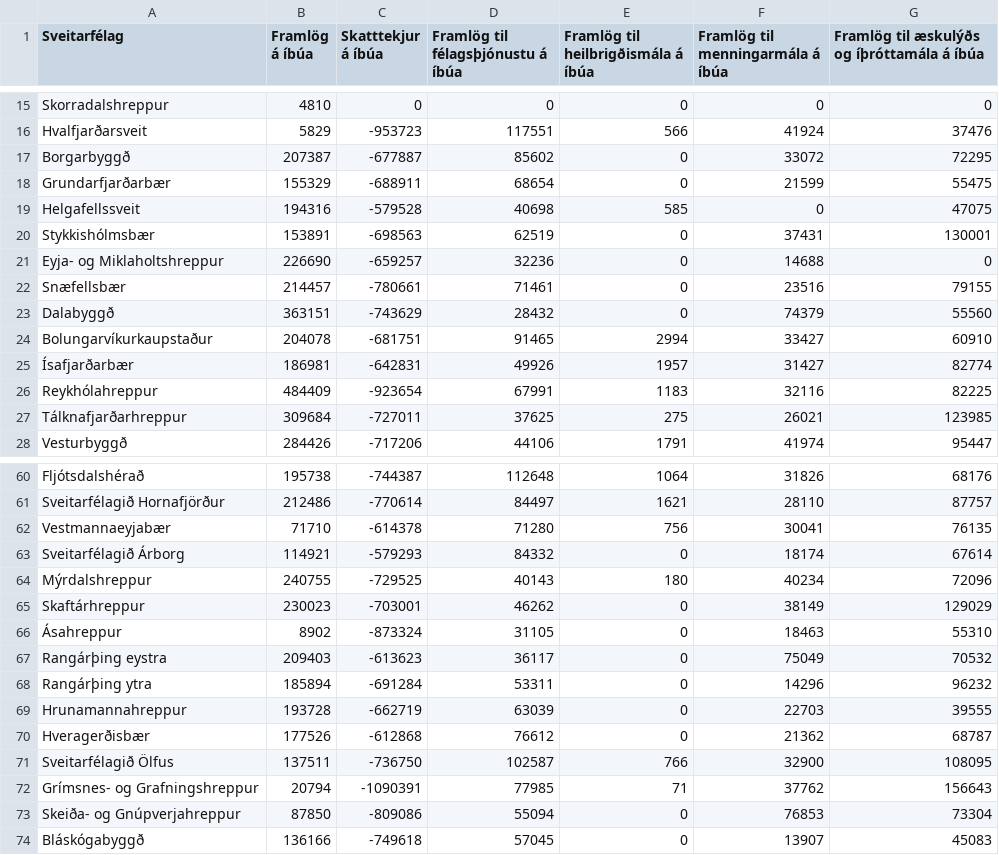
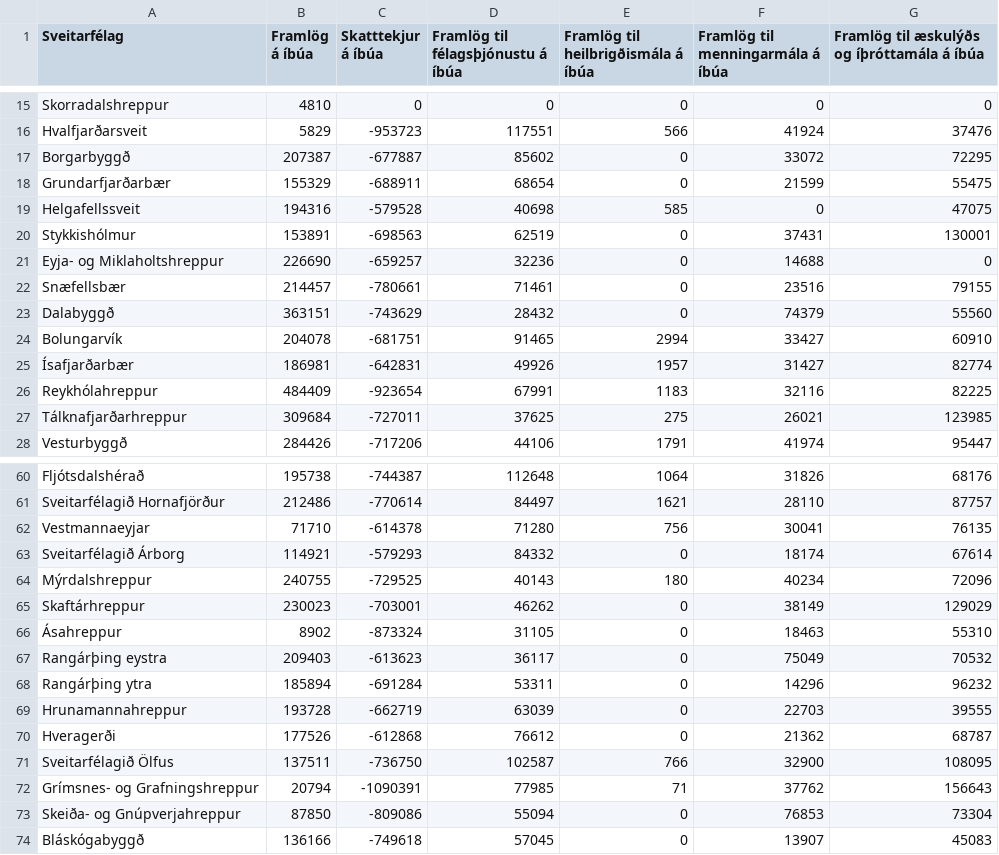
Before and after one commit to bjarkis13/fungraphs, a CSV file: data/saga/framlogSkatttekjur.csv, drawn as a sheet; only a part is shown, gaps mark what is left out; the diff covers the shown part only.

```diff
--- a/data/saga/framlogSkatttekjur.csv
+++ b/data/saga/framlogSkatttekjur.csv
@@ -19,3 +19,3 @@ Grundarfjarðarbær;155329;-688911;68654;0;21599;55475
 Helgafellssveit;194316;-579528;40698;585;0;47075
-Stykkishólmsbær;153891;-698563;62519;0;37431;130001
+Stykkishólmur;153891;-698563;62519;0;37431;130001
 Eyja- og Miklaholtshreppur;226690;-659257;32236;0;14688;0
@@ -23,3 +23,3 @@ Snæfellsbær;214457;-780661;71461;0;23516;79155
 Dalabyggð;363151;-743629;28432;0;74379;55560
-Bolungarvíkurkaupstaður;204078;-681751;91465;2994;33427;60910
+Bolungarvík;204078;-681751;91465;2994;33427;60910
 Ísafjarðarbær;186981;-642831;49926;1957;31427;82774
@@ -61,3 +61,3 @@ Fljótsdalshérað;195738;-744387;112648;1064;31826;68176
 Sveitarfélagið Hornafjörður;212486;-770614;84497;1621;28110;87757
-Vestmannaeyjabær;71710;-614378;71280;756;30041;76135
+Vestmannaeyjar;71710;-614378;71280;756;30041;76135
 Sveitarfélagið Árborg;114921;-579293;84332;0;18174;67614
@@ -69,3 +69,3 @@ Rangárþing ytra;185894;-691284;53311;0;14296;96232
 Hrunamannahreppur;193728;-662719;63039;0;22703;39555
-Hveragerðisbær;177526;-612868;76612;0;21362;68787
+Hveragerði;177526;-612868;76612;0;21362;68787
 Sveitarfélagið Ölfus;137511;-736750;102587;766;32900;108095
```
Also changed, not shown: 11 edited cells elsewhere in this file.
